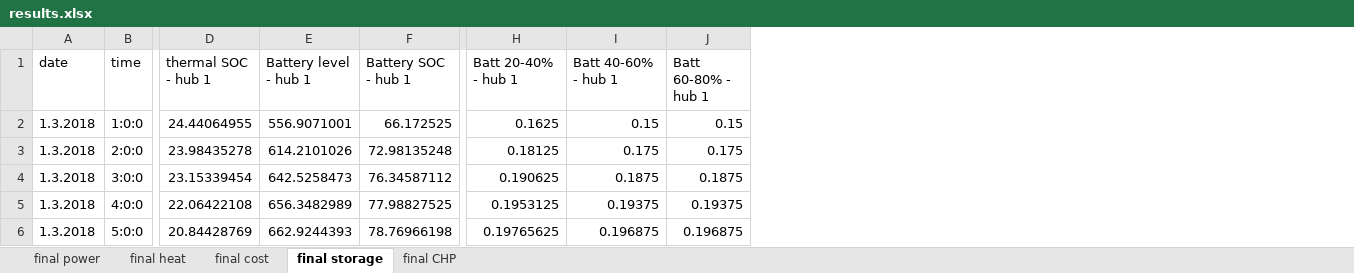
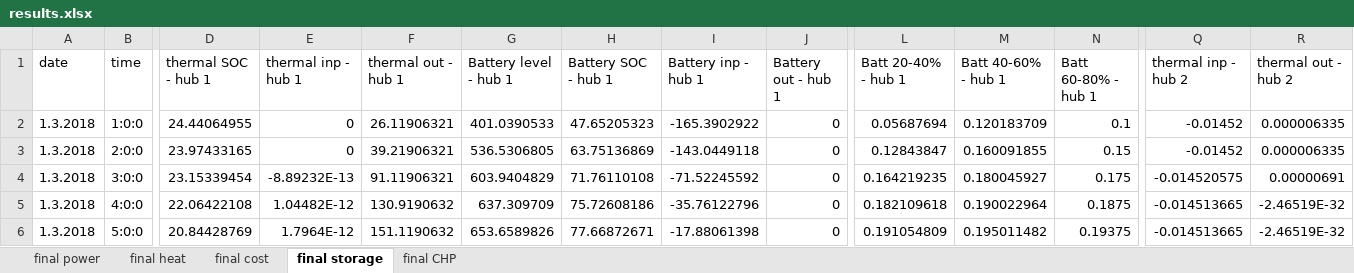
Before and after one commit to beva-empa/CentralOpt_Classes, an Excel workbook: results.xlsx, sheet final storage, drawn as a sheet; only a part is shown, gaps mark what is left out; values as stored, in another font and other column widths than the file's, no borders; removed rows and columns are numbered as before the commit, all else as after; rows hold the shown columns only; the diff covers the shown part only; the diff names each change by its address in the sheet, - before the commit and + after, or states it on an @@ line.

```diff
--- a/results.xlsx (sheet final storage)
+++ b/results.xlsx (sheet final storage)
+column E (thermal inp - hub 1), row 2: 0; rows 4-6: -8.89232E-13 | 1.04482E-12 | 1.7964E-12
+column F (thermal out - hub 1), row 2: 26.11906321; rows 4-6: 91.11906321 | 130.9190632 | 151.1190632
+column I (Battery inp - hub 1), row 2: -165.3902922; rows 4-6: -71.52245592 | -35.76122796 | -17.88061398
+column J (Battery out - hub 1), row 2: 0; rows 4-6: all 0
+column Q (thermal inp - hub 2), row 2: -0.01452; rows 4-6: -0.014520575 | -0.014513665 | -0.014513665
+column R (thermal out - hub 2), row 2: 0.000006335; rows 4-6: 0.00000691 | -2.46519E-32 | -2.46519E-32
-G2 (Battery level - hub 1): 556.9071001
+G2 (Battery level - hub 1): 401.0390533
-H2 (Battery SOC - hub 1): 66.172525
+H2 (Battery SOC - hub 1): 47.65205323
-L2 (Batt 20-40% - hub 1): 0.1625
+L2 (Batt 20-40% - hub 1): 0.05687694
-M2 (Batt 40-60% - hub 1): 0.15
+M2 (Batt 40-60% - hub 1): 0.120183709
-N2 (Batt 60-80% - hub 1): 0.15
+N2 (Batt 60-80% - hub 1): 0.1
-row 3: 1.3.2018 | 2:0:0 | 23.98435278 | 614.2101026 | 72.98135248 | 0.18125 | 0.175 | 0.175
+row 3: 1.3.2018 | 2:0:0 | 23.97433165 | 0 | 39.21906321 | 536.5306805 | 63.75136869 | -143.0449118 | 0 | 0.12843847 | 0.160091855 | 0.15 | -0.01452 | 0.000006335
-G4 (Battery level - hub 1): 642.5258473
+G4 (Battery level - hub 1): 603.9404829
-H4 (Battery SOC - hub 1): 76.34587112
+H4 (Battery SOC - hub 1): 71.76110108
-L4 (Batt 20-40% - hub 1): 0.190625
+L4 (Batt 20-40% - hub 1): 0.164219235
-M4 (Batt 40-60% - hub 1): 0.1875
+M4 (Batt 40-60% - hub 1): 0.180045927
-N4 (Batt 60-80% - hub 1): 0.1875
+N4 (Batt 60-80% - hub 1): 0.175
-G5 (Battery level - hub 1): 656.3482989
+G5 (Battery level - hub 1): 637.309709
-H5 (Battery SOC - hub 1): 77.98827525
+H5 (Battery SOC - hub 1): 75.72608186
-L5 (Batt 20-40% - hub 1): 0.1953125
+L5 (Batt 20-40% - hub 1): 0.182109618
-M5 (Batt 40-60% - hub 1): 0.19375
+M5 (Batt 40-60% - hub 1): 0.190022964
-N5 (Batt 60-80% - hub 1): 0.19375
+N5 (Batt 60-80% - hub 1): 0.1875
-G6 (Battery level - hub 1): 662.9244393
+G6 (Battery level - hub 1): 653.6589826
-H6 (Battery SOC - hub 1): 78.76966198
+H6 (Battery SOC - hub 1): 77.66872671
-L6 (Batt 20-40% - hub 1): 0.19765625
+L6 (Batt 20-40% - hub 1): 0.191054809
-M6 (Batt 40-60% - hub 1): 0.196875
+M6 (Batt 40-60% - hub 1): 0.195011482
-N6 (Batt 60-80% - hub 1): 0.196875
+N6 (Batt 60-80% - hub 1): 0.19375
```
Also changed, not shown: 4 added rows, 19 removed rows and 140 edited cells elsewhere in this sheet, sheet final power, sheet final heat, sheet final cost, sheet final CHP, 14 other files.
